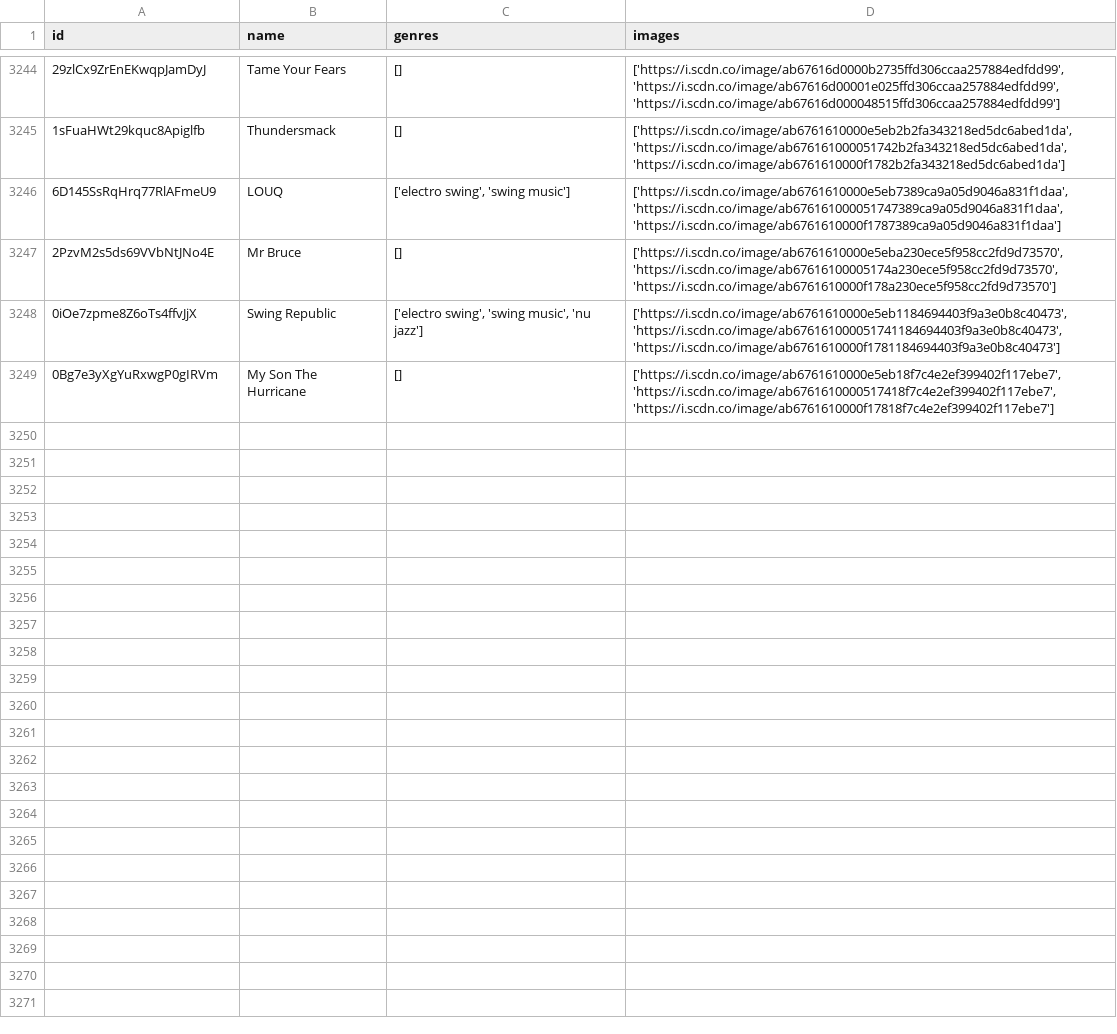
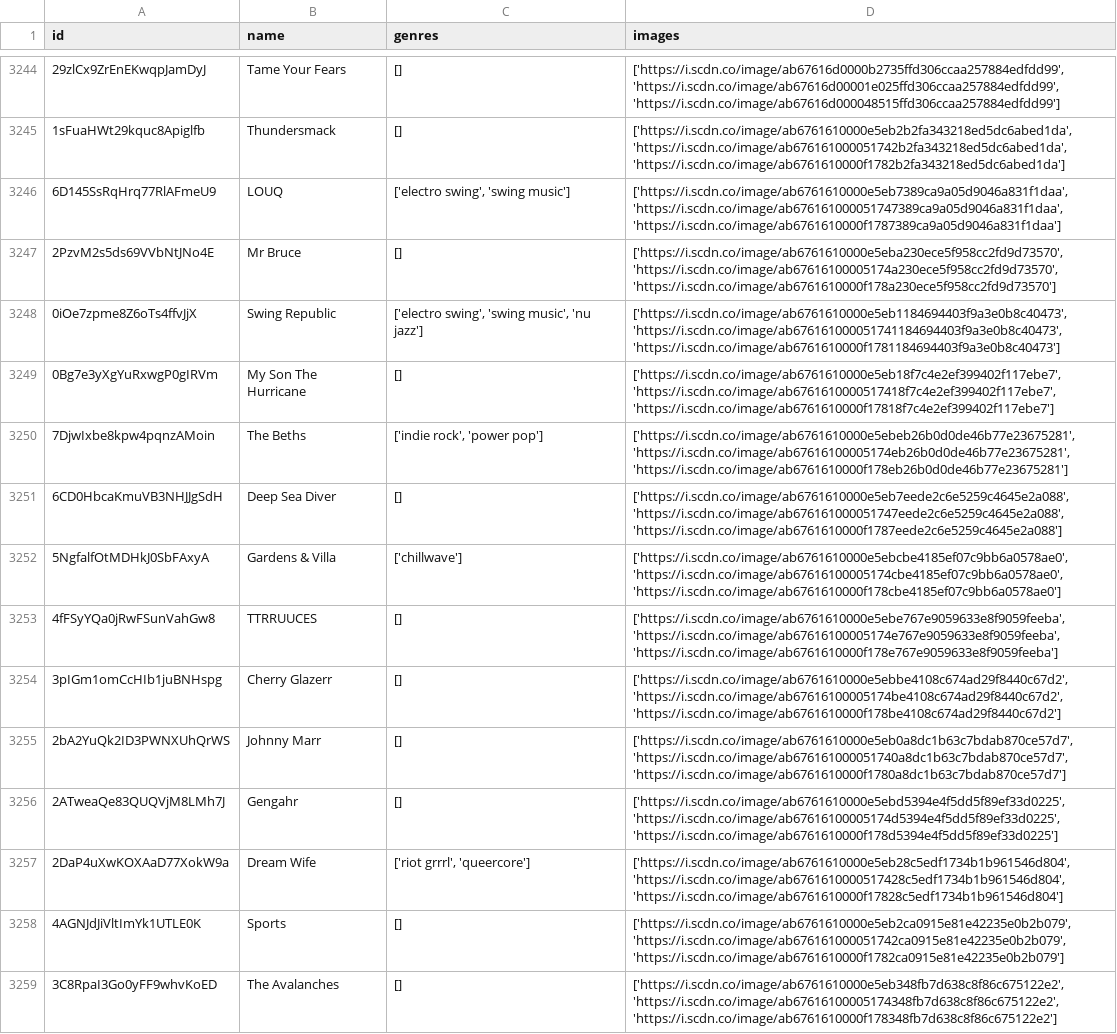
Before and after one commit to iochoa808/SpotifyData, a CSV file: data/artists.csv, drawn as a sheet; only a part is shown, gaps mark what is left out; the diff names each change by its address in the sheet, - before the commit and + after, or states it on an @@ line.

```diff
--- a/data/artists.csv
+++ b/data/artists.csv
+row 3250: 7DjwIxbe8kpw4pqnzAMoin | The Beths | ['indie rock', 'power pop'] | ['https://i.scdn.co/image/ab6761610000e5ebeb26b0d0de46b77e23675281', 'https://i.scdn.co/image/ab67616100005174eb26b0d0de46b77e23675281', 'https://i.scdn.co/image/ab6761610000f178eb26b0d0de46b77e23675281']
+row 3251: 6CD0HbcaKmuVB3NHJJgSdH | Deep Sea Diver | [] | ['https://i.scdn.co/image/ab6761610000e5eb7eede2c6e5259c4645e2a088', 'https://i.scdn.co/image/ab676161000051747eede2c6e5259c4645e2a088', 'https://i.scdn.co/image/ab6761610000f1787eede2c6e5259c4645e2a088']
+row 3252: 5NgfalfOtMDHkJ0SbFAxyA | Gardens & Villa | ['chillwave'] | ['https://i.scdn.co/image/ab6761610000e5ebcbe4185ef07c9bb6a0578ae0', 'https://i.scdn.co/image/ab67616100005174cbe4185ef07c9bb6a0578ae0', 'https://i.scdn.co/image/ab6761610000f178cbe4185ef07c9bb6a0578ae0']
+row 3253: 4fFSyYQa0jRwFSunVahGw8 | TTRRUUCES | [] | ['https://i.scdn.co/image/ab6761610000e5ebe767e9059633e8f9059feeba', 'https://i.scdn.co/image/ab67616100005174e767e9059633e8f9059feeba', 'https://i.scdn.co/image/ab6761610000f178e767e9059633e8f9059feeba']
+row 3254: 3pIGm1omCcHIb1juBNHspg | Cherry Glazerr | [] | ['https://i.scdn.co/image/ab6761610000e5ebbe4108c674ad29f8440c67d2', 'https://i.scdn.co/image/ab67616100005174be4108c674ad29f8440c67d2', 'https://i.scdn.co/image/ab6761610000f178be4108c674ad29f8440c67d2']
+row 3255: 2bA2YuQk2ID3PWNXUhQrWS | Johnny Marr | [] | ['https://i.scdn.co/image/ab6761610000e5eb0a8dc1b63c7bdab870ce57d7', 'https://i.scdn.co/image/ab676161000051740a8dc1b63c7bdab870ce57d7', 'https://i.scdn.co/image/ab6761610000f1780a8dc1b63c7bdab870ce57d7']
+row 3256: 2ATweaQe83QUQVjM8LMh7J | Gengahr | [] | ['https://i.scdn.co/image/ab6761610000e5ebd5394e4f5dd5f89ef33d0225', 'https://i.scdn.co/image/ab67616100005174d5394e4f5dd5f89ef33d0225', 'https://i.scdn.co/image/ab6761610000f178d5394e4f5dd5f89ef33d0225']
+row 3257: 2DaP4uXwKOXAaD77XokW9a | Dream Wife | ['riot grrrl', 'queercore'] | ['https://i.scdn.co/image/ab6761610000e5eb28c5edf1734b1b961546d804', 'https://i.scdn.co/image/ab6761610000517428c5edf1734b1b961546d804', 'https://i.scdn.co/image/ab6761610000f17828c5edf1734b1b961546d804']
+row 3258: 4AGNJdJiVltImYk1UTLE0K | Sports | [] | ['https://i.scdn.co/image/ab6761610000e5eb2ca0915e81e42235e0b2b079', 'https://i.scdn.co/image/ab676161000051742ca0915e81e42235e0b2b079', 'https://i.scdn.co/image/ab6761610000f1782ca0915e81e42235e0b2b079']
+row 3259: 3C8RpaI3Go0yFF9whvKoED | The Avalanches | [] | ['https://i.scdn.co/image/ab6761610000e5eb348fb7d638c8f86c675122e2', 'https://i.scdn.co/image/ab67616100005174348fb7d638c8f86c675122e2', 'https://i.scdn.co/image/ab6761610000f178348fb7d638c8f86c675122e2']
```
Also changed, not shown: data/songs.csv, 2 other files.
